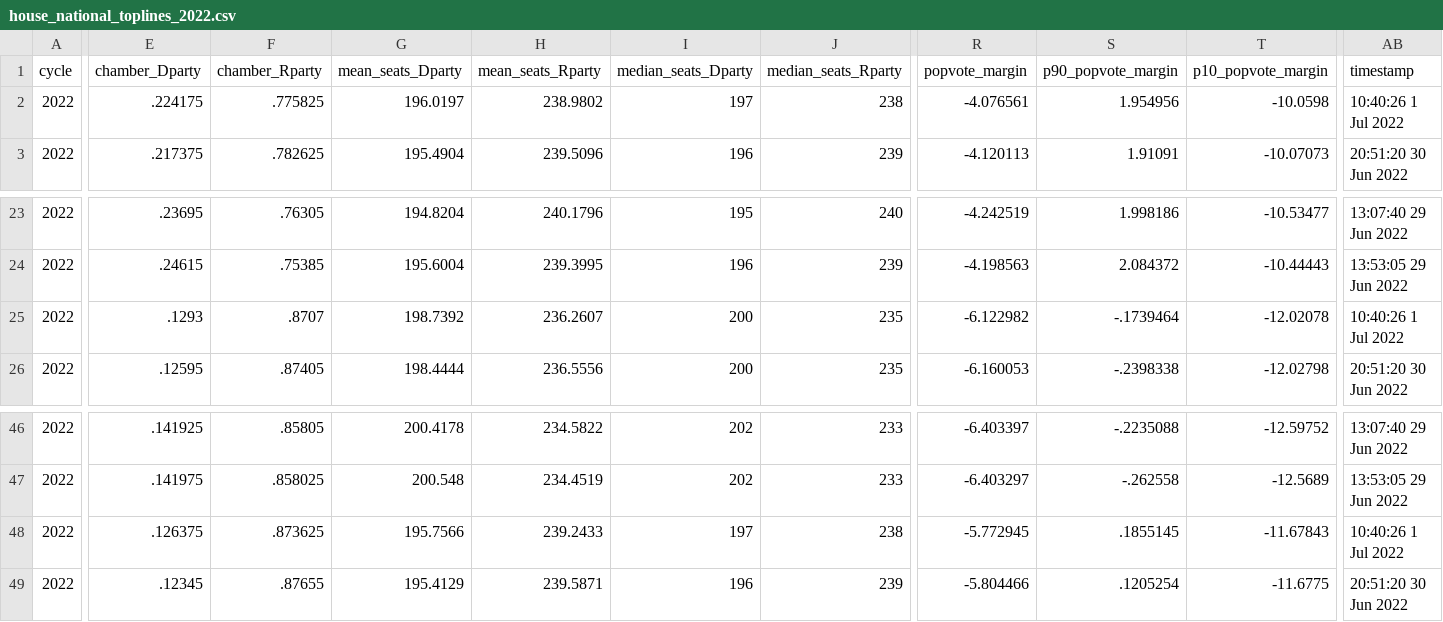
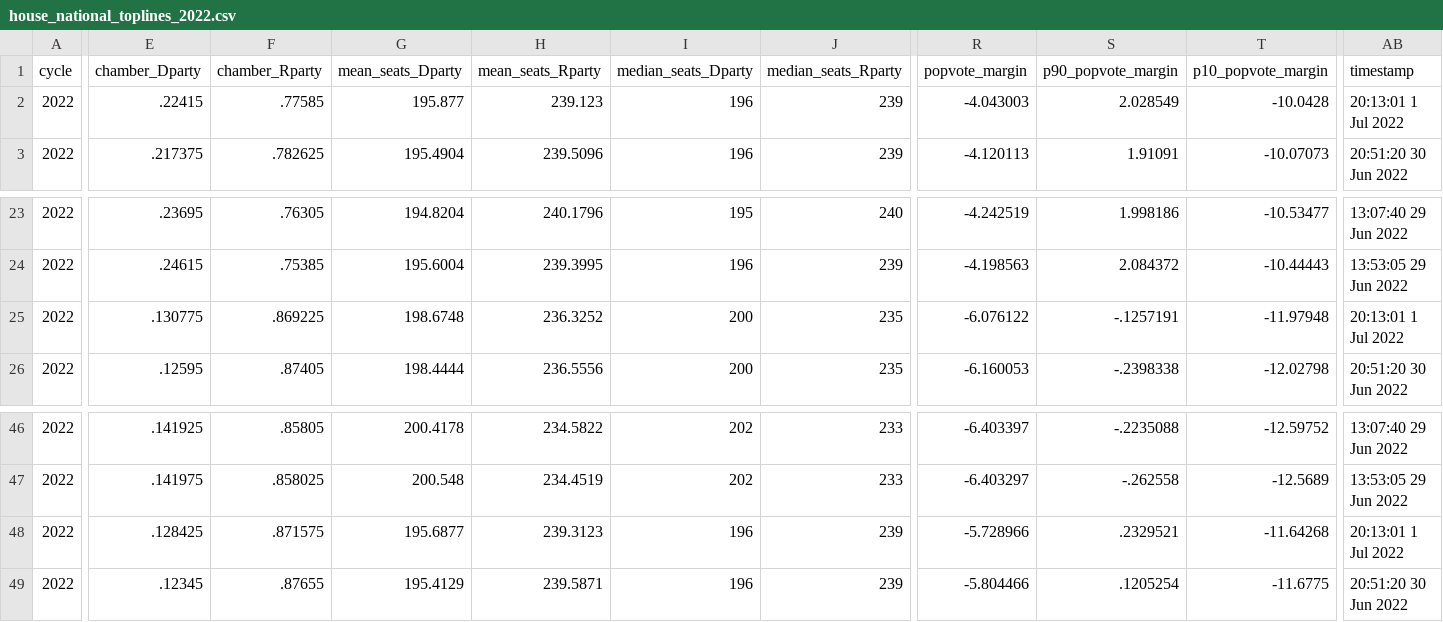
Before and after one commit to dcadata/fivey-is-an-emotional-fox, a CSV file: data/house_national_toplines_2022.csv, drawn as a sheet; only a part is shown, gaps mark what is left out; the diff names each change by its address in the sheet, - before the commit and + after, or states it on an @@ line.

```diff
--- a/data/house_national_toplines_2022.csv
+++ b/data/house_national_toplines_2022.csv
-E2 (chamber_Dparty): .224175
+E2 (chamber_Dparty): .22415
-F2 (chamber_Rparty): .775825
+F2 (chamber_Rparty): .77585
-G2 (mean_seats_Dparty): 196.0197
+G2 (mean_seats_Dparty): 195.877
-H2 (mean_seats_Rparty): 238.9802
+H2 (mean_seats_Rparty): 239.123
-I2 (median_seats_Dparty): 197
+I2 (median_seats_Dparty): 196
-J2 (median_seats_Rparty): 238
+J2 (median_seats_Rparty): 239
-R2 (popvote_margin): -4.076561
+R2 (popvote_margin): -4.043003
-S2 (p90_popvote_margin): 1.954956
+S2 (p90_popvote_margin): 2.028549
-T2 (p10_popvote_margin): -10.0598
+T2 (p10_popvote_margin): -10.0428
-AB2 (timestamp): 10:40:26 1 Jul 2022
+AB2 (timestamp): 20:13:01 1 Jul 2022
-E25 (chamber_Dparty): .1293
+E25 (chamber_Dparty): .130775
-F25 (chamber_Rparty): .8707
+F25 (chamber_Rparty): .869225
-G25 (mean_seats_Dparty): 198.7392
+G25 (mean_seats_Dparty): 198.6748
-H25 (mean_seats_Rparty): 236.2607
+H25 (mean_seats_Rparty): 236.3252
-R25 (popvote_margin): -6.122982
+R25 (popvote_margin): -6.076122
-S25 (p90_popvote_margin): -.1739464
+S25 (p90_popvote_margin): -.1257191
-T25 (p10_popvote_margin): -12.02078
+T25 (p10_popvote_margin): -11.97948
-AB25 (timestamp): 10:40:26 1 Jul 2022
+AB25 (timestamp): 20:13:01 1 Jul 2022
-E48 (chamber_Dparty): .126375
+E48 (chamber_Dparty): .128425
-F48 (chamber_Rparty): .873625
+F48 (chamber_Rparty): .871575
-G48 (mean_seats_Dparty): 195.7566
+G48 (mean_seats_Dparty): 195.6877
-H48 (mean_seats_Rparty): 239.2433
+H48 (mean_seats_Rparty): 239.3123
-I48 (median_seats_Dparty): 197
+I48 (median_seats_Dparty): 196
-J48 (median_seats_Rparty): 238
+J48 (median_seats_Rparty): 239
-R48 (popvote_margin): -5.772945
+R48 (popvote_margin): -5.728966
-S48 (p90_popvote_margin): .1855145
+S48 (p90_popvote_margin): .2329521
-T48 (p10_popvote_margin): -11.67843
+T48 (p10_popvote_margin): -11.64268
-AB48 (timestamp): 10:40:26 1 Jul 2022
+AB48 (timestamp): 20:13:01 1 Jul 2022
```
Also changed, not shown: data/governor_state_toplines_2022.csv, data/senate_national_toplines_2022.csv, 2 other files.
